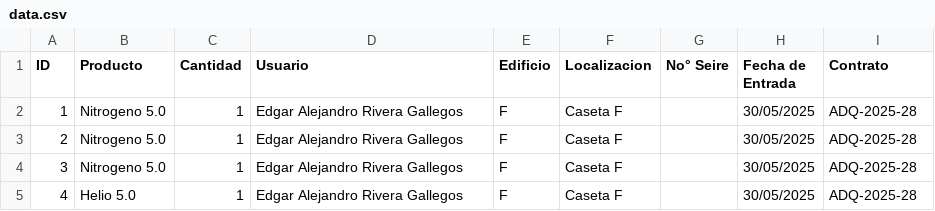
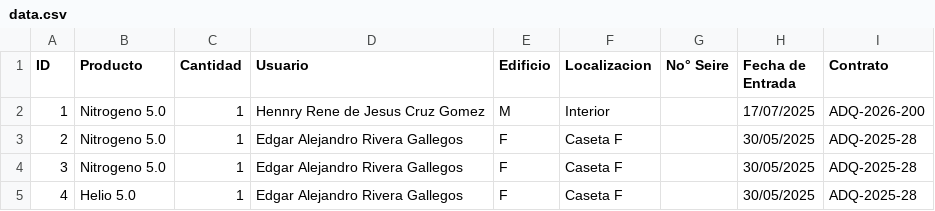
Before and after one commit to HennryCruz/Proyecto, a CSV file: data.csv, drawn as a sheet; only a part is shown.

Commit message:
Add files via upload

```diff
--- a/data.csv
+++ b/data.csv
@@ -1,3 +1,3 @@
 ID,Producto,Cantidad,Usuario,Edificio,Localizacion,No° Seire,Fecha de Entrada,Contrato
-1,Nitrogeno 5.0,1,Edgar Alejandro Rivera Gallegos,F,Caseta F,,30/05/2025,ADQ-2025-28
+1,Nitrogeno 5.0,1,Hennry Rene de Jesus Cruz Gomez,M,Interior,,17/07/2025,ADQ-2026-200
 2,Nitrogeno 5.0,1,Edgar Alejandro Rivera Gallegos,F,Caseta F,,30/05/2025,ADQ-2025-28
```
